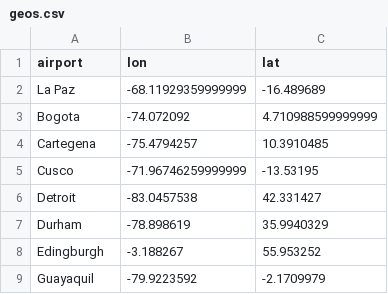
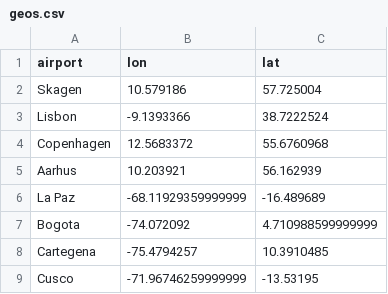
Before and after one commit to aridf/personal_website, a CSV file: static/map/geos.csv, drawn as a sheet; only a part is shown; the shorter side is filled out with more unchanged rows.

```diff
--- a/static/map/geos.csv
+++ b/static/map/geos.csv
@@ -1,2 +1,6 @@
 airport,lon,lat
+Skagen,10.579186,57.725004
+Lisbon,-9.1393366,38.7222524
+Copenhagen,12.5683372,55.6760968
+Aarhus,10.203921,56.162939
 La Paz,-68.11929359999999,-16.489689
```
Also changed, not shown: static/map/trips.csv, 32 other files.
